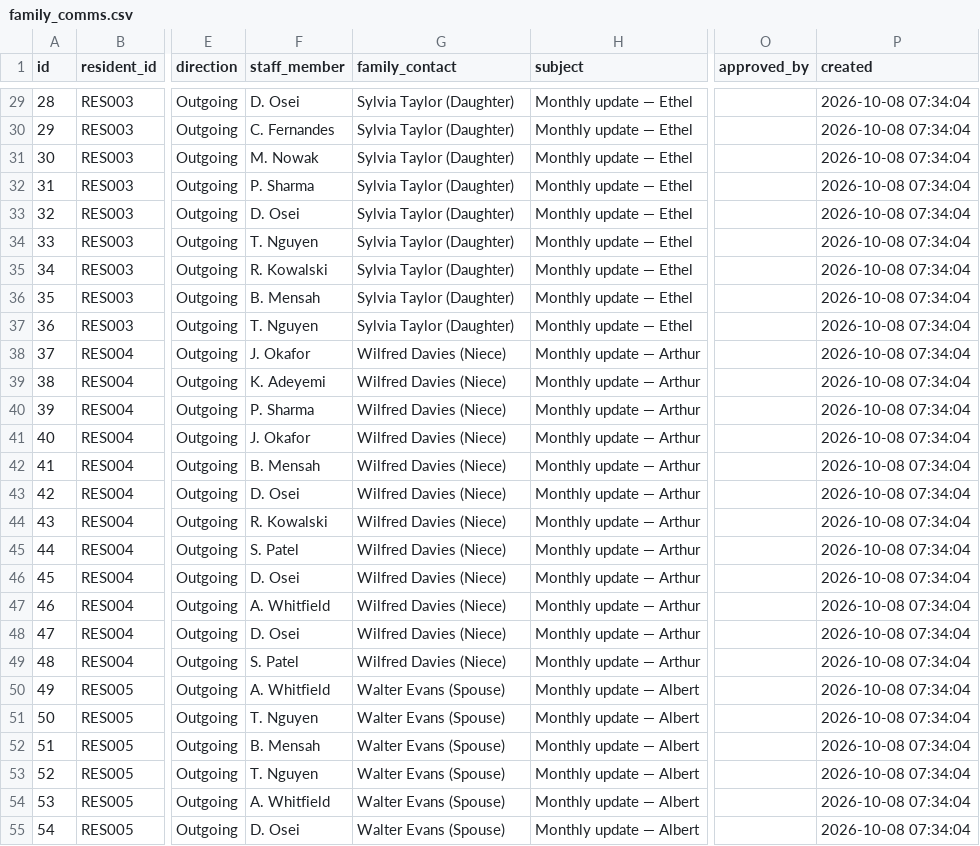
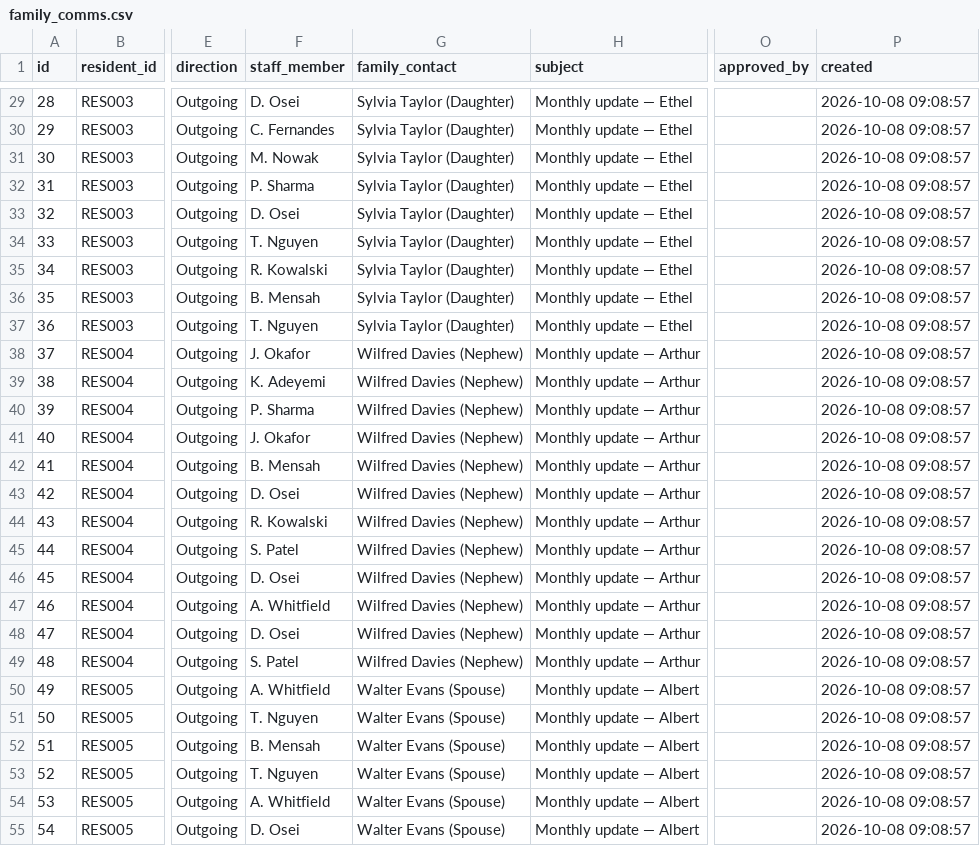
Before and after one commit to hamad470/caredocs-ai, a CSV file: data/sample/family_comms.csv, drawn as a sheet; only a part is shown, gaps mark what is left out; the diff covers the shown part only; the diff names each change by its address in the sheet, - before the commit and + after, or states it on an @@ line.

```diff
--- a/data/sample/family_comms.csv
+++ b/data/sample/family_comms.csv
-P29:P55 (created): 2026-10-08 07:34:04
+P29:P55 (created): 2026-10-08 09:08:57
-G38:G49 (family_contact): Wilfred Davies (Niece)
+G38:G49 (family_contact): Wilfred Davies (Nephew)
```
Also changed, not shown: 57 edited cells elsewhere in this file, data/sample/care_notes.csv, data/sample/care_plans.csv, 30 other files.
